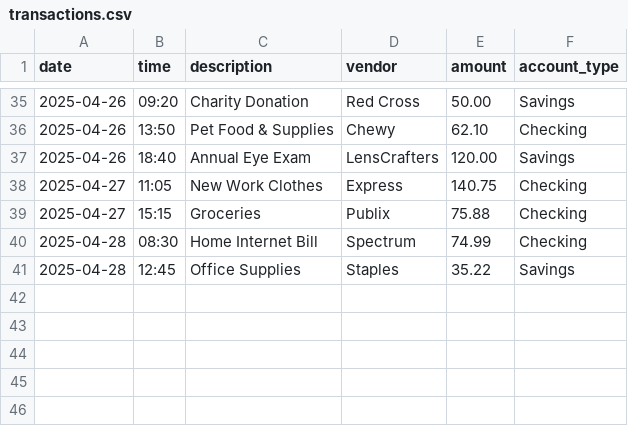
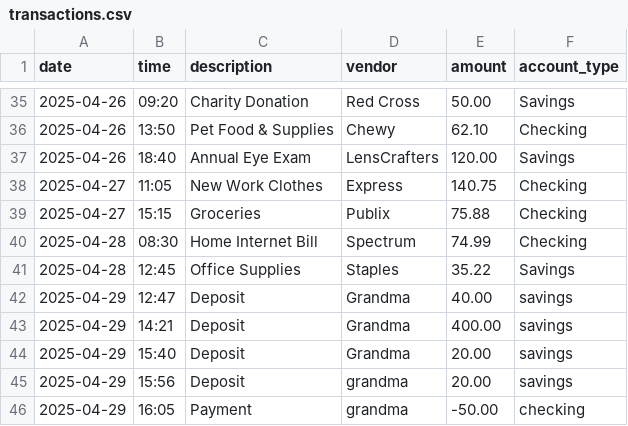
Before and after one commit to arieappdev/capstone-1, a CSV file: TheMoneyMatrix/src/data/transactions.csv, drawn as a sheet; only a part is shown, gaps mark what is left out.

Commit message:
added some code to ledger and built payment screen

```diff
--- a/TheMoneyMatrix/src/data/transactions.csv
+++ b/TheMoneyMatrix/src/data/transactions.csv
@@ -41 +41,6 @@ date|time|description|vendor|amount|account_type
 2025-04-28|12:45|Office Supplies|Staples|35.22|Savings
+2025-04-29|12:47|Deposit|Grandma|40.00|savings
+2025-04-29|14:21|Deposit|Grandma|400.00|savings
+2025-04-29|15:40|Deposit|Grandma|20.00|savings
+2025-04-29|15:56|Deposit|grandma|20.00|savings
+2025-04-29|16:05|Payment|grandma|-50.00|checking
```
Also changed, not shown: 2 other files.
